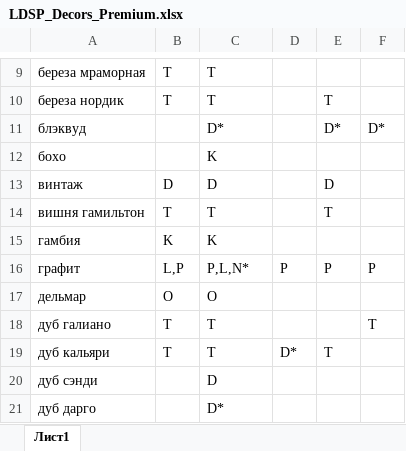
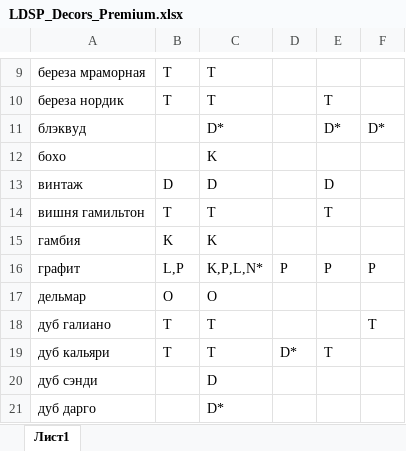
Before and after one commit to makshsn/lamarty_ldsp, an Excel workbook: src/price/LDSP_Decors_Premium.xlsx, sheet Лист1, drawn as a sheet; only a part is shown, gaps mark what is left out; values as stored, in another font and other column widths than the file's, no borders; the diff names each change by its address in the sheet, - before the commit and + after, or states it on an @@ line.

```diff
--- a/src/price/LDSP_Decors_Premium.xlsx (sheet Лист1)
+++ b/src/price/LDSP_Decors_Premium.xlsx (sheet Лист1)
-C16: P,L,N*
+C16: K,P,L,N*
```
Also changed, not shown: src/price/LDSP_Decors_Classic.xlsx, src/price/LDSP_Decors_Lux.xlsx, 37 other files.
